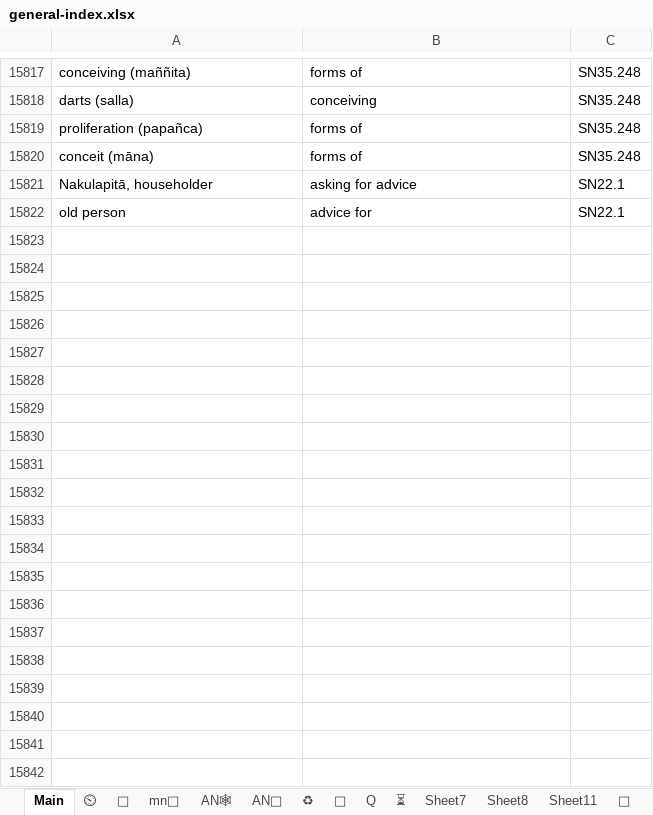
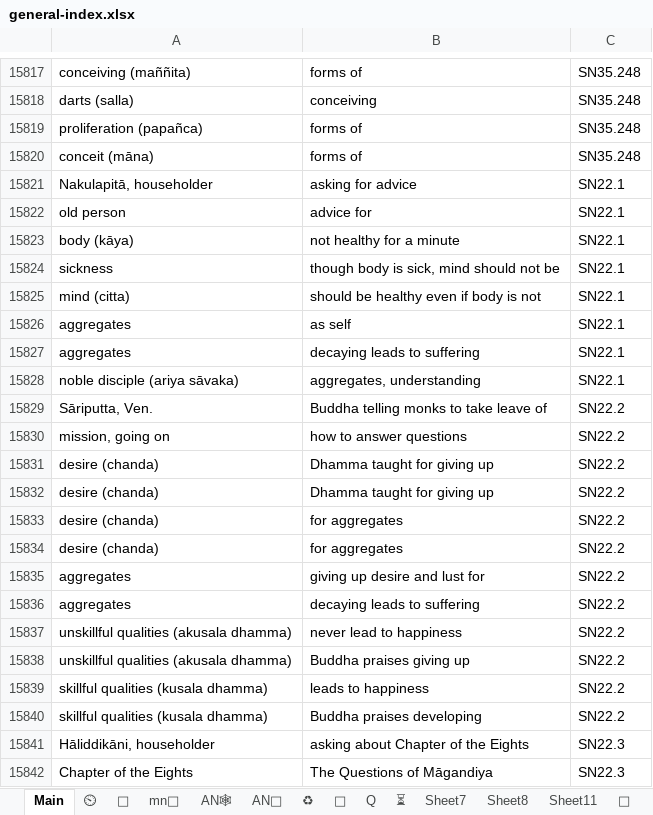
Before and after one commit to thesunshade/sutta-index, an Excel workbook: src/data/general-index.xlsx, sheet Main, drawn as a sheet; only a part is shown, gaps mark what is left out; values as stored, in another font and other column widths than the file's, no borders; conditional formats not drawn; the diff covers the shown part only; the diff names each change by its address in the sheet, - before the commit and + after, or states it on an @@ line.

```diff
--- a/src/data/general-index.xlsx (sheet Main)
+++ b/src/data/general-index.xlsx (sheet Main)
+row 15823: body (kāya) | not healthy for a minute | SN22.1
+row 15824: sickness | though body is sick, mind should not be | SN22.1
+row 15825: mind (citta) | should be healthy even if body is not | SN22.1
+row 15826: aggregates | as self | SN22.1
+row 15827: aggregates | decaying leads to suffering | SN22.1
+row 15828: noble disciple (ariya sāvaka) | aggregates, understanding | SN22.1
+row 15829: Sāriputta, Ven. | Buddha telling monks to take leave of | SN22.2
+row 15830: mission, going on | how to answer questions | SN22.2
+row 15831: desire (chanda) | Dhamma taught for giving up | SN22.2
+row 15832: desire (chanda) | Dhamma taught for giving up | SN22.2
+row 15833: desire (chanda) | for aggregates | SN22.2
+row 15834: desire (chanda) | for aggregates | SN22.2
+row 15835: aggregates | giving up desire and lust for | SN22.2
+row 15836: aggregates | decaying leads to suffering | SN22.2
+row 15837: unskillful qualities (akusala dhamma) | never lead to happiness | SN22.2
+row 15838: unskillful qualities (akusala dhamma) | Buddha praises giving up | SN22.2
+row 15839: skillful qualities (kusala dhamma) | leads to happiness | SN22.2
+row 15840: skillful qualities (kusala dhamma) | Buddha praises developing | SN22.2
+row 15841: Hāliddikāni, householder | asking about Chapter of the Eights | SN22.3
+row 15842: Chapter of the Eights | The Questions of Māgandiya | SN22.3
```
Also changed, not shown: 22 added rows, 1 removed row and 11 edited cells elsewhere in this sheet, sheet ⏲, 10 other files.
